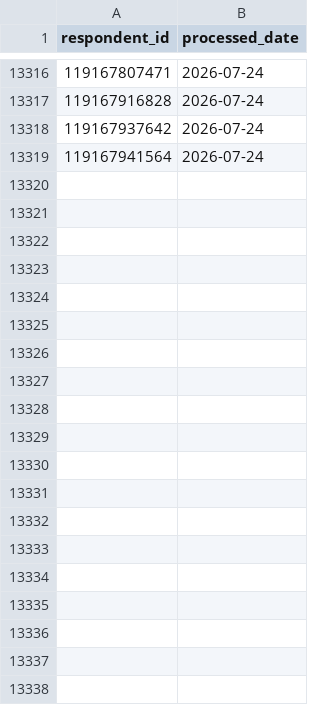
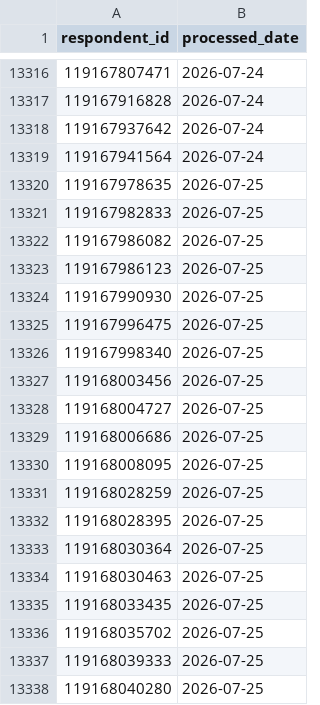
Before and after one commit to NidaAzizMirza/PPFeedback_dashboard, a CSV file: data/processed_ids_raw.csv, drawn as a sheet; only a part is shown, gaps mark what is left out; the diff covers the shown part only.

```diff
--- a/data/processed_ids_raw.csv
+++ b/data/processed_ids_raw.csv
@@ -13319 +13319,20 @@ respondent_id,processed_date
 119167941564,2026-07-24
+119167978635,2026-07-25
+119167982833,2026-07-25
+119167986082,2026-07-25
+119167986123,2026-07-25
+119167990930,2026-07-25
+119167996475,2026-07-25
+119167998340,2026-07-25
+119168003456,2026-07-25
+119168004727,2026-07-25
+119168006686,2026-07-25
+119168008095,2026-07-25
+119168028259,2026-07-25
+119168028395,2026-07-25
+119168030364,2026-07-25
+119168030463,2026-07-25
+119168033435,2026-07-25
+119168035702,2026-07-25
+119168039333,2026-07-25
+119168040280,2026-07-25
```
Also changed, not shown: 28 added rows elsewhere in this file, 2 other files.
